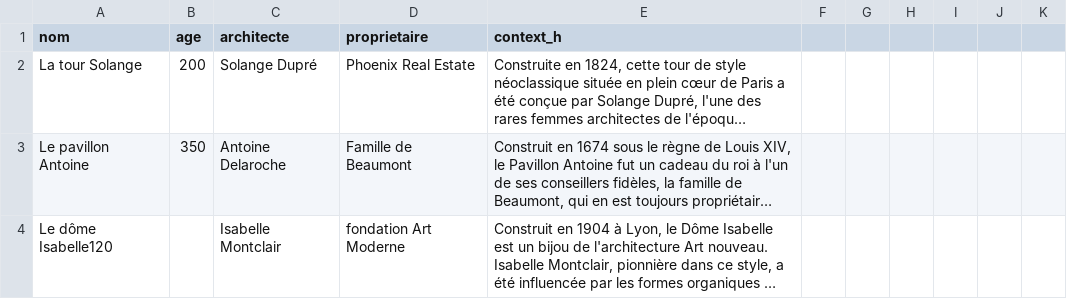
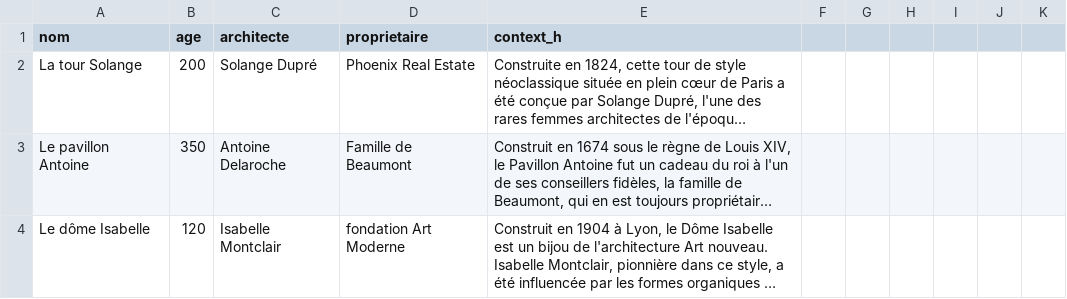
Before and after one commit to LorelleW/hackathon, a CSV file: data/batiment.csv, drawn as a sheet; only a part is shown; long unchanged cells end in …; the diff covers the shown part only; the diff names each change by its address in the sheet, - before the commit and + after, or states it on an @@ line.

Commit message:
Update batiment.csv

```diff
--- a/data/batiment.csv
+++ b/data/batiment.csv
-A4 (nom): Le dôme Isabelle120
+A4 (nom): Le dôme Isabelle
-B4 (age): (empty)
+B4 (age): 120
```
Also changed, not shown: 10 edited cells elsewhere in this file.
